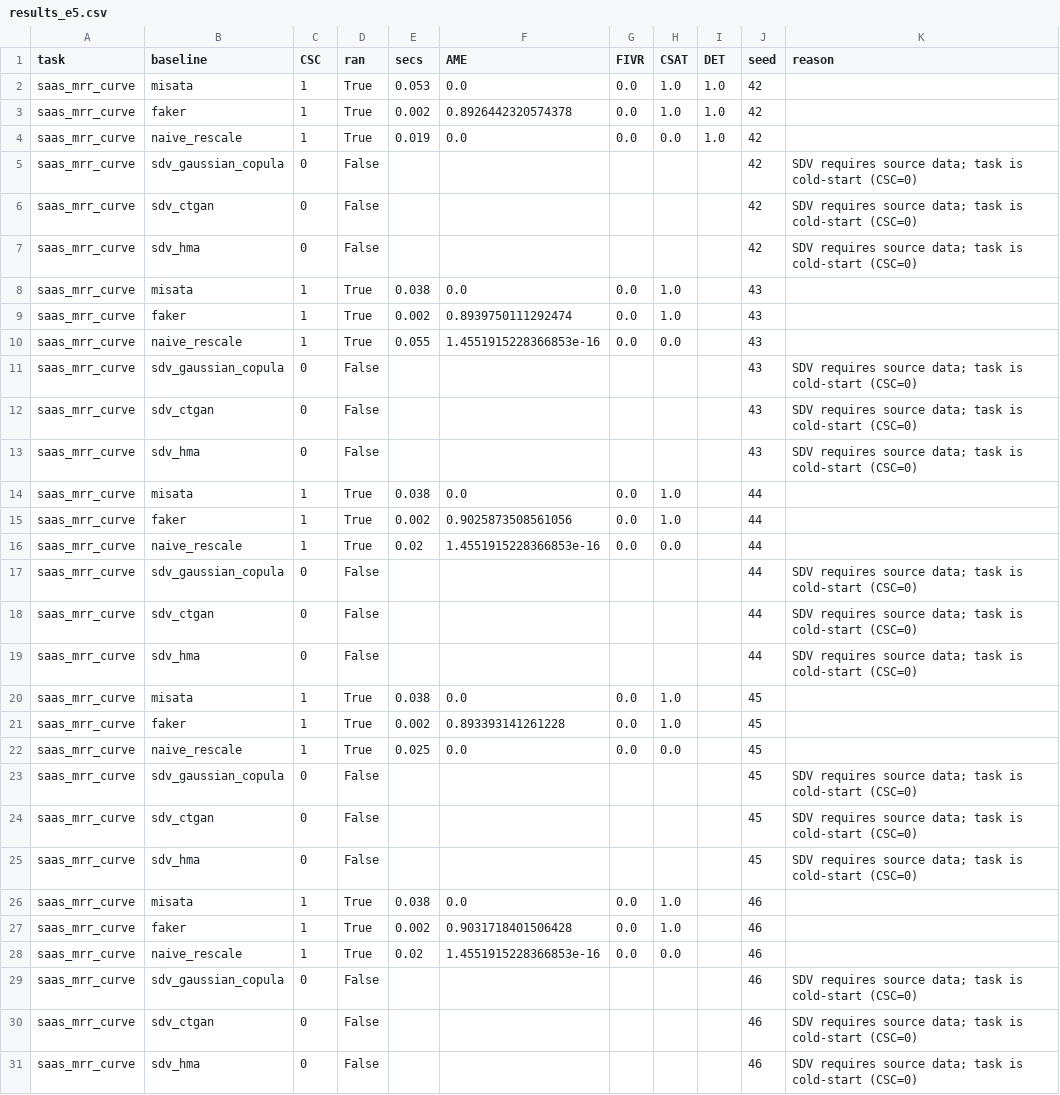
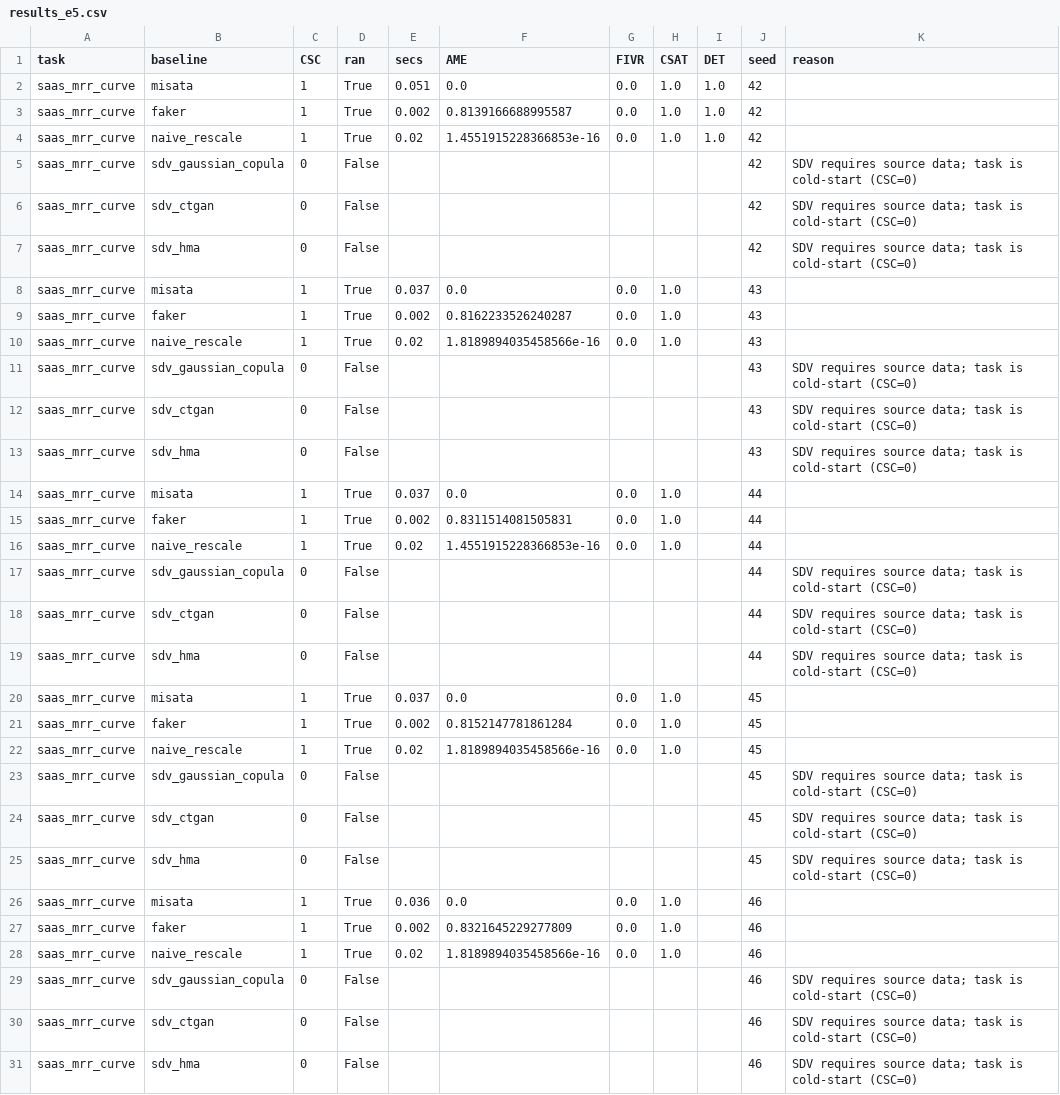
Before and after one commit to rasinmuhammed/misata, a CSV file: research/specbench/results_e5.csv, drawn as a sheet; only a part is shown; the diff covers the shown part only.

Commit message:
research R3/B5: built MP metric, ran it - it FAILED honestly (penalizes realistic free-tier structure), declared INVALID; real separator is categorical input axis (nl vs schema vs data) now in table; CSAT removed from headline

```diff
--- a/research/specbench/results_e5.csv
+++ b/research/specbench/results_e5.csv
@@ -1,5 +1,5 @@
 task,baseline,CSC,ran,secs,AME,FIVR,CSAT,DET,seed,reason
-saas_mrr_curve,misata,1,True,0.053,0.0,0.0,1.0,1.0,42,
-saas_mrr_curve,faker,1,True,0.002,0.8926442320574378,0.0,1.0,1.0,42,
-saas_mrr_curve,naive_rescale,1,True,0.019,0.0,0.0,0.0,1.0,42,
+saas_mrr_curve,misata,1,True,0.051,0.0,0.0,1.0,1.0,42,
+saas_mrr_curve,faker,1,True,0.002,0.8139166688995587,0.0,1.0,1.0,42,
+saas_mrr_curve,naive_rescale,1,True,0.02,1.4551915228366853e-16,0.0,1.0,1.0,42,
 saas_mrr_curve,sdv_gaussian_copula,0,False,,,,,,42,SDV requires source data; task is cold-start (CSC=0)
@@ -7,5 +7,5 @@ saas_mrr_curve,sdv_ctgan,0,False,,,,,,42,SDV requires source data; task is cold-
 saas_mrr_curve,sdv_hma,0,False,,,,,,42,SDV requires source data; task is cold-start (CSC=0)
-saas_mrr_curve,misata,1,True,0.038,0.0,0.0,1.0,,43,
-saas_mrr_curve,faker,1,True,0.002,0.8939750111292474,0.0,1.0,,43,
-saas_mrr_curve,naive_rescale,1,True,0.055,1.4551915228366853e-16,0.0,0.0,,43,
+saas_mrr_curve,misata,1,True,0.037,0.0,0.0,1.0,,43,
+saas_mrr_curve,faker,1,True,0.002,0.8162233526240287,0.0,1.0,,43,
+saas_mrr_curve,naive_rescale,1,True,0.02,1.8189894035458566e-16,0.0,1.0,,43,
 saas_mrr_curve,sdv_gaussian_copula,0,False,,,,,,43,SDV requires source data; task is cold-start (CSC=0)
@@ -13,5 +13,5 @@ saas_mrr_curve,sdv_ctgan,0,False,,,,,,43,SDV requires source data; task is cold-
 saas_mrr_curve,sdv_hma,0,False,,,,,,43,SDV requires source data; task is cold-start (CSC=0)
-saas_mrr_curve,misata,1,True,0.038,0.0,0.0,1.0,,44,
-saas_mrr_curve,faker,1,True,0.002,0.9025873508561056,0.0,1.0,,44,
-saas_mrr_curve,naive_rescale,1,True,0.02,1.4551915228366853e-16,0.0,0.0,,44,
+saas_mrr_curve,misata,1,True,0.037,0.0,0.0,1.0,,44,
+saas_mrr_curve,faker,1,True,0.002,0.8311514081505831,0.0,1.0,,44,
+saas_mrr_curve,naive_rescale,1,True,0.02,1.4551915228366853e-16,0.0,1.0,,44,
 saas_mrr_curve,sdv_gaussian_copula,0,False,,,,,,44,SDV requires source data; task is cold-start (CSC=0)
@@ -19,5 +19,5 @@ saas_mrr_curve,sdv_ctgan,0,False,,,,,,44,SDV requires source data; task is cold-
 saas_mrr_curve,sdv_hma,0,False,,,,,,44,SDV requires source data; task is cold-start (CSC=0)
-saas_mrr_curve,misata,1,True,0.038,0.0,0.0,1.0,,45,
-saas_mrr_curve,faker,1,True,0.002,0.893393141261228,0.0,1.0,,45,
-saas_mrr_curve,naive_rescale,1,True,0.025,0.0,0.0,0.0,,45,
+saas_mrr_curve,misata,1,True,0.037,0.0,0.0,1.0,,45,
+saas_mrr_curve,faker,1,True,0.002,0.8152147781861284,0.0,1.0,,45,
+saas_mrr_curve,naive_rescale,1,True,0.02,1.8189894035458566e-16,0.0,1.0,,45,
 saas_mrr_curve,sdv_gaussian_copula,0,False,,,,,,45,SDV requires source data; task is cold-start (CSC=0)
@@ -25,5 +25,5 @@ saas_mrr_curve,sdv_ctgan,0,False,,,,,,45,SDV requires source data; task is cold-
 saas_mrr_curve,sdv_hma,0,False,,,,,,45,SDV requires source data; task is cold-start (CSC=0)
-saas_mrr_curve,misata,1,True,0.038,0.0,0.0,1.0,,46,
-saas_mrr_curve,faker,1,True,0.002,0.9031718401506428,0.0,1.0,,46,
-saas_mrr_curve,naive_rescale,1,True,0.02,1.4551915228366853e-16,0.0,0.0,,46,
+saas_mrr_curve,misata,1,True,0.036,0.0,0.0,1.0,,46,
+saas_mrr_curve,faker,1,True,0.002,0.8321645229277809,0.0,1.0,,46,
+saas_mrr_curve,naive_rescale,1,True,0.02,1.8189894035458566e-16,0.0,1.0,,46,
 saas_mrr_curve,sdv_gaussian_copula,0,False,,,,,,46,SDV requires source data; task is cold-start (CSC=0)
```
Also changed, not shown: 178 edited cells elsewhere in this file, 4 other files.
